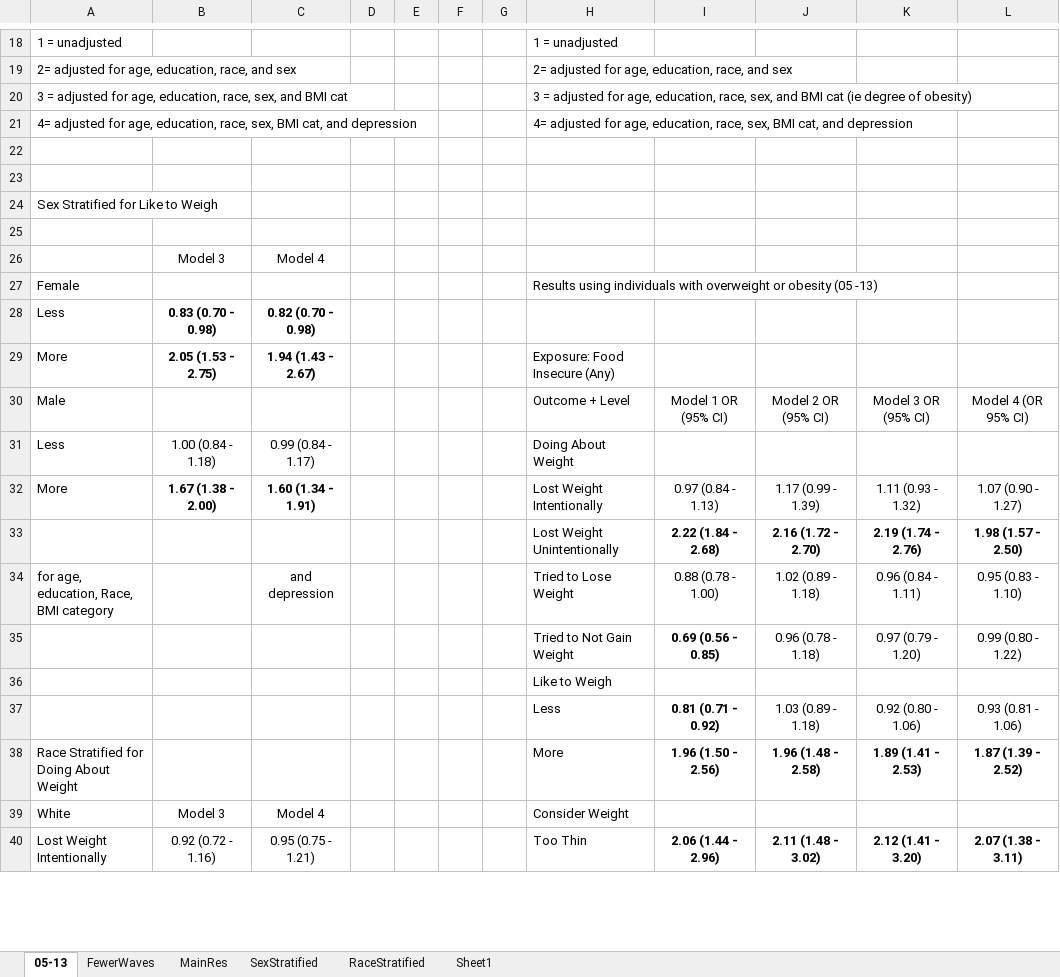
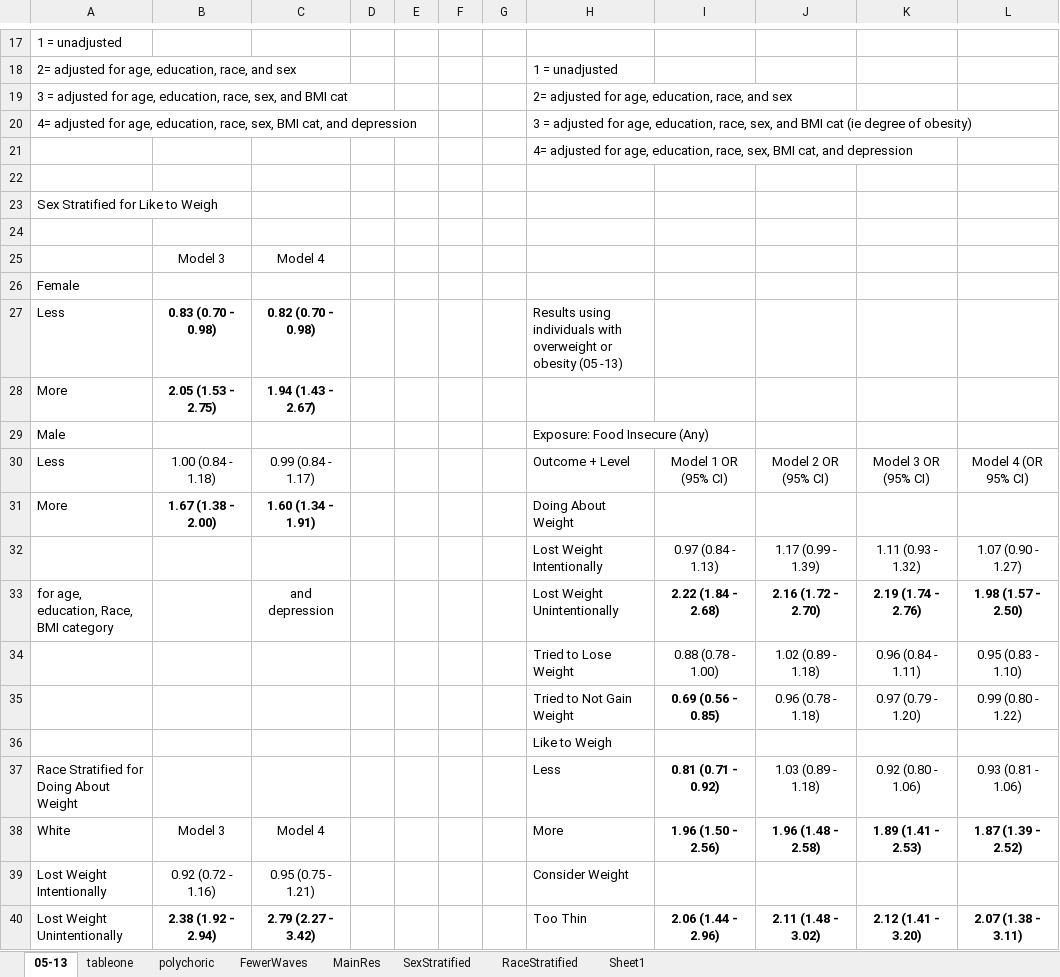
Before and after one commit to sarahVanAlsten/NHANES_wt, an Excel workbook: sarah_excel.xlsx, sheet 05-13, drawn as a sheet; only a part is shown, gaps mark what is left out; values as stored, in another font and other column widths than the file's, no borders; removed rows and columns are numbered as before the commit, all else as after; the diff covers the shown part only; the diff names each change by its address in the sheet, - before the commit and + after, or states it on an @@ line.

```diff
--- a/sarah_excel.xlsx (sheet 05-13)
+++ b/sarah_excel.xlsx (sheet 05-13)
+sheet tab: tableone
+sheet tab: polychoric
-H17: 1 = unadjusted
+H17: (empty)
-H18: 2= adjusted for age, education, race, and sex
+H18: 1 = unadjusted
-H19: 3 = adjusted for age, education, race, sex, and BMI cat (ie degree of obesity)
+H19: 2= adjusted for age, education, race, and sex
-H20: 4= adjusted for age, education, race, sex, BMI cat, and depression
+H20: 3 = adjusted for age, education, race, sex, and BMI cat (ie degree of obesity)
-H21: (empty)
+H21: 4= adjusted for age, education, race, sex, BMI cat, and depression
-H26: Results using individuals with overweight or obesity (05 -13)
+H26: (empty)
-H27: (empty)
+H27: Results using individuals with overweight or obesity (05 -13)
-H28: Exposure: Food Insecure (Any)
+H28: (empty)
+row 29: Male |  |  |  |  |  |  | Exposure: Food Insecure (Any)
-A30: Male
+A30: Less
-B30: (empty)
+B30: 1.00 (0.84 - 1.18)
-C30: (empty)
+C30: 0.99 (0.84 - 1.17)
-row 31: Less | 1.00 (0.84 - 1.18) | 0.99 (0.84 - 1.17) |  |  |  |  | Doing About Weight
+row 31: More | 1.67 (1.38 - 2.00) | 1.60 (1.34 - 1.91) |  |  |  |  | Doing About Weight
-A32: More
+A32: (empty)
-B32: 1.67 (1.38 - 2.00)
+B32: (empty)
-C32: 1.60 (1.34 - 1.91)
+C32: (empty)
-A33: (empty)
+A33: for age, education, Race, BMI category
-C33: (empty)
+C33: and depression
-A34: for age, education, Race, BMI category
+A34: (empty)
-C34: and depression
+C34: (empty)
-A37: (empty)
+A37: Race Stratified for Doing About Weight
-A38: Race Stratified for Doing About Weight
+A38: White
-B38: (empty)
+B38: Model 3
-C38: (empty)
+C38: Model 4
-row 39: White | Model 3 | Model 4 |  |  |  |  | Consider Weight
+row 39: Lost Weight Intentionally | 0.92 (0.72 - 1.16) | 0.95 (0.75 - 1.21) |  |  |  |  | Consider Weight
-A40: Lost Weight Intentionally
+A40: Lost Weight Unintentionally
-B40: 0.92 (0.72 - 1.16)
+B40: 2.38 (1.92 - 2.94)
-B40:C40 bold: off
+B40:C40 bold: on
-C40: 0.95 (0.75 - 1.21)
+C40: 2.79 (2.27 - 3.42)
```
Also changed, not shown: 7 added rows, 8 removed rows, 29 edited cells and cell formats elsewhere in this sheet, 1 other file.
